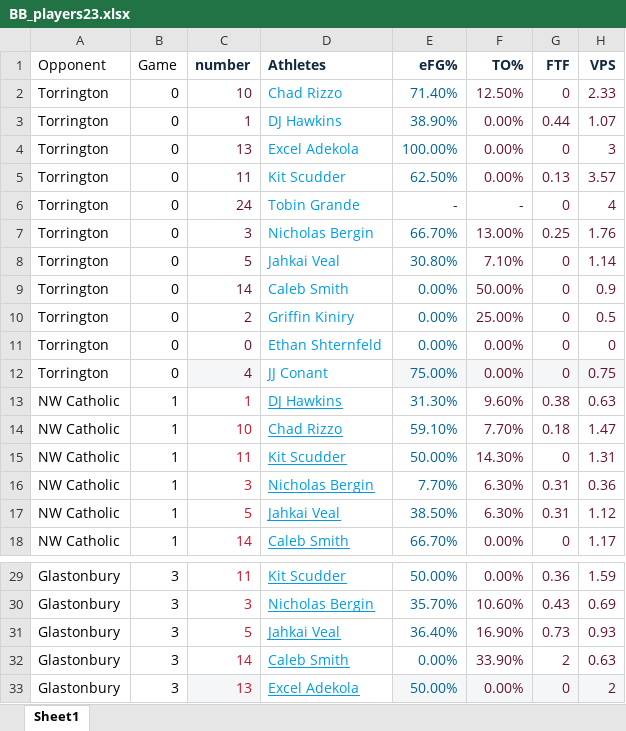
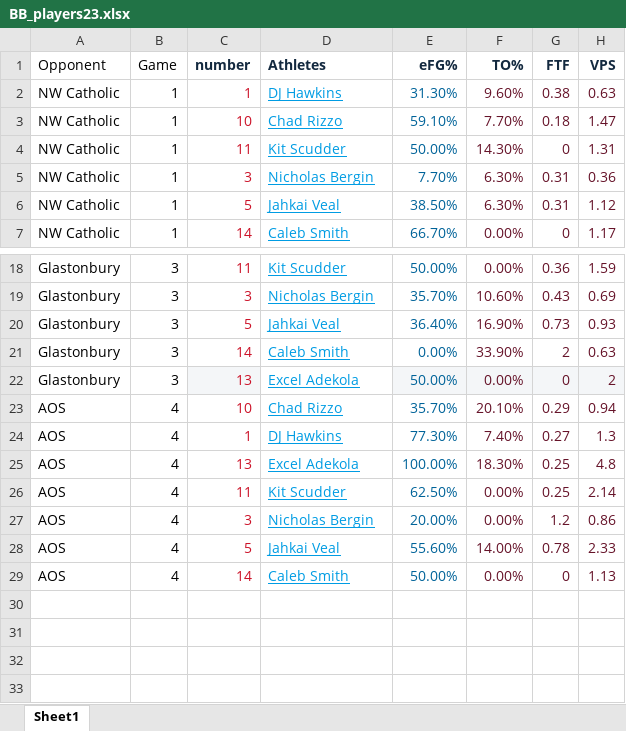
Before and after one commit to jmeerse/FHSBB_2223, an Excel workbook: BB_players23.xlsx, sheet Sheet1, drawn as a sheet; only a part is shown, gaps mark what is left out; values as stored, in another font and other column widths than the file's, no borders; charts and pictures not drawn; removed rows and columns are numbered as before the commit, all else as after; the diff names each change by its address in the sheet, - before the commit and + after, or states it on an @@ line.

```diff
--- a/BB_players23.xlsx (sheet Sheet1)
+++ b/BB_players23.xlsx (sheet Sheet1)
-row 2: Torrington | 0 | 10 | Chad Rizzo | 71.40% | 12.50% | 0 | 2.33
-row 3: Torrington | 0 | 1 | DJ Hawkins | 38.90% | 0.00% | 0.44 | 1.07
-row 4: Torrington | 0 | 13 | Excel Adekola | 100.00% | 0.00% | 0 | 3
-row 5: Torrington | 0 | 11 | Kit Scudder | 62.50% | 0.00% | 0.13 | 3.57
-row 6: Torrington | 0 | 24 | Tobin Grande | - | - | 0 | 4
-row 7: Torrington | 0 | 3 | Nicholas Bergin | 66.70% | 13.00% | 0.25 | 1.76
-row 8: Torrington | 0 | 5 | Jahkai Veal | 30.80% | 7.10% | 0 | 1.14
-row 9: Torrington | 0 | 14 | Caleb Smith | 0.00% | 50.00% | 0 | 0.9
-row 10: Torrington | 0 | 2 | Griffin Kiniry | 0.00% | 25.00% | 0 | 0.5
-row 11: Torrington | 0 | 0 | Ethan Shternfeld | 0.00% | 0.00% | 0 | 0
-row 12: Torrington | 0 | 4 | JJ Conant | 75.00% | 0.00% | 0 | 0.75
+row 23: AOS | 4 | 10 | Chad Rizzo | 35.70% | 20.10% | 0.29 | 0.94
+row 24: AOS | 4 | 1 | DJ Hawkins | 77.30% | 7.40% | 0.27 | 1.3
+row 25: AOS | 4 | 13 | Excel Adekola | 100.00% | 18.30% | 0.25 | 4.8
+row 26: AOS | 4 | 11 | Kit Scudder | 62.50% | 0.00% | 0.25 | 2.14
+row 27: AOS | 4 | 3 | Nicholas Bergin | 20.00% | 0.00% | 1.2 | 0.86
+row 28: AOS | 4 | 5 | Jahkai Veal | 55.60% | 14.00% | 0.78 | 2.33
+row 29: AOS | 4 | 14 | Caleb Smith | 50.00% | 0.00% | 0 | 1.13
```
Also changed, not shown: BB_team23.xlsx, 5 other files.
